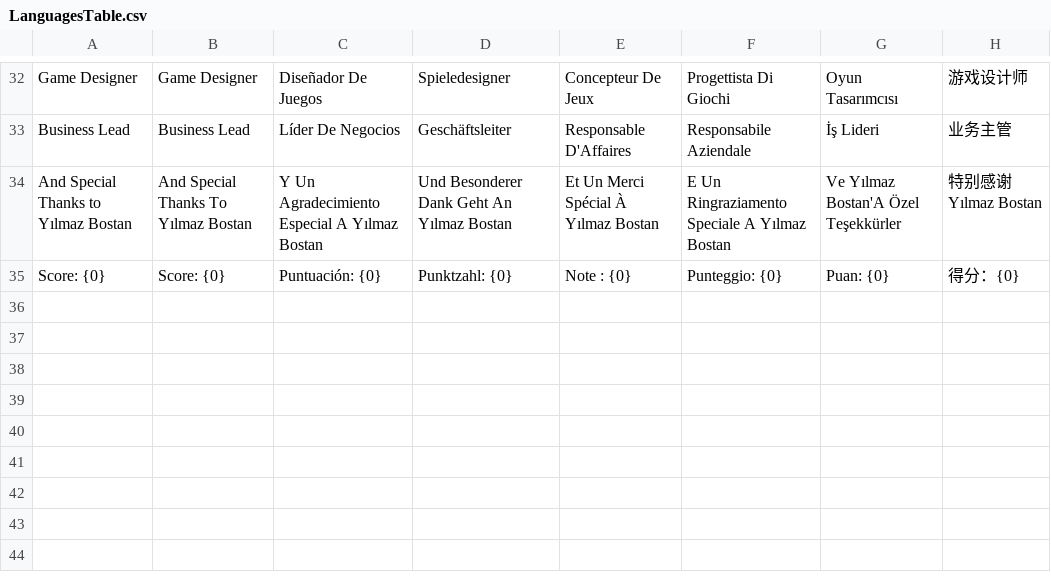
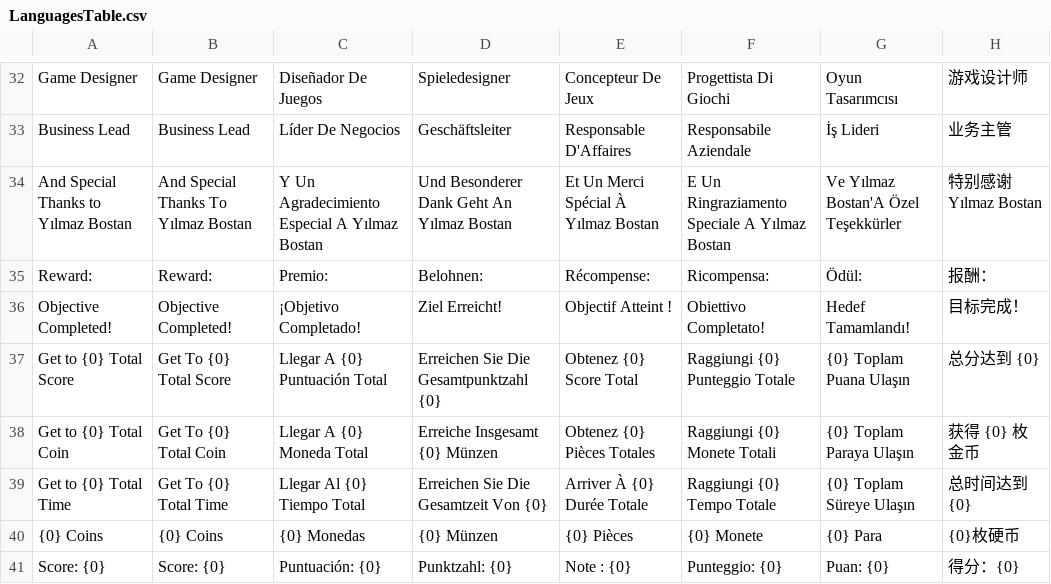
Before and after one commit to isikdonger/AnimalFall, a CSV file: Assets/Localization Settings/Tables/LanguagesTable.csv, drawn as a sheet; only a part is shown, gaps mark what is left out; the diff names each change by its address in the sheet, - before the commit and + after, or states it on an @@ line.

Commit message:
Objectives Functionality

```diff
--- a/Assets/Localization Settings/Tables/LanguagesTable.csv
+++ b/Assets/Localization Settings/Tables/LanguagesTable.csv
+row 35: Reward: | Reward: | Premio: | Belohnen: | Récompense: | Ricompensa: | Ödül: | 报酬：
+row 36: Objective Completed! | Objective Completed! | ¡Objetivo Completado! | Ziel Erreicht! | Objectif Atteint ! | Obiettivo Completato! | Hedef Tamamlandı! | 目标完成！
+row 37: Get to {0} Total Score | Get To {0} Total Score | Llegar A {0} Puntuación Total | Erreichen Sie Die Gesamtpunktzahl {0} | Obtenez {0} Score Total | Raggiungi {0} Punteggio Totale | {0} Toplam Puana Ulaşın | 总分达到 {0}
+row 38: Get to {0} Total Coin | Get To {0} Total Coin | Llegar A {0} Moneda Total | Erreiche Insgesamt {0} Münzen | Obtenez {0} Pièces Totales | Raggiungi {0} Monete Totali | {0} Toplam Paraya Ulaşın | 获得 {0} 枚金币
+row 39: Get to {0} Total Time | Get To {0} Total Time | Llegar Al {0} Tiempo Total | Erreichen Sie Die Gesamtzeit Von {0} | Arriver À {0} Durée Totale | Raggiungi {0} Tempo Totale | {0} Toplam Süreye Ulaşın | 总时间达到 {0}
+row 40: {0} Coins | {0} Coins | {0} Monedas | {0} Münzen | {0} Pièces | {0} Monete | {0} Para | {0}枚硬币
```
Also changed, not shown: 37 other files.
